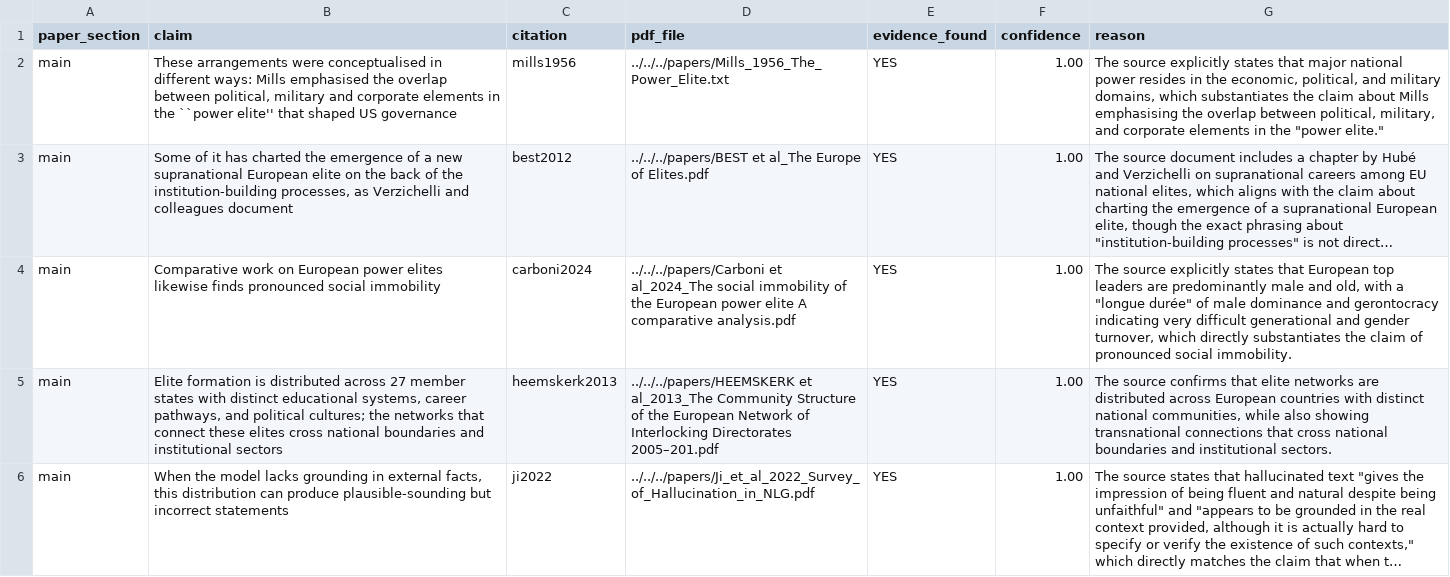
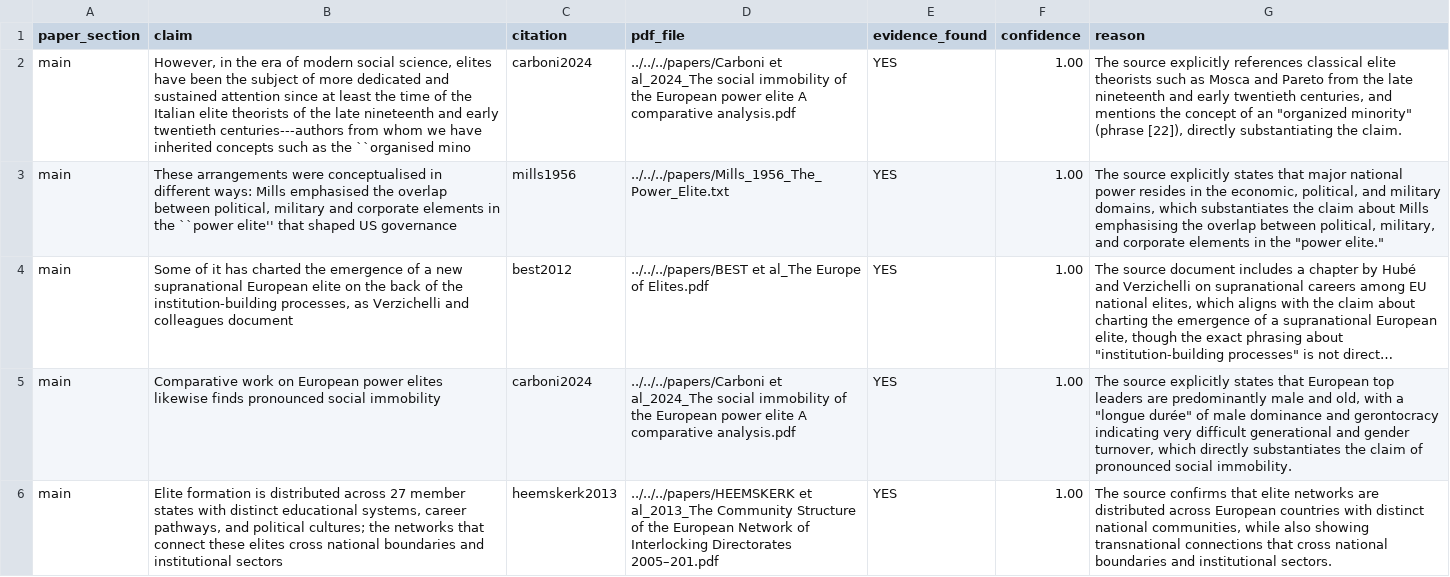
Before and after one commit to GavinMendelGleason/euro-sdt, a CSV file: assets/papers/methodology/verification_report.csv, drawn as a sheet; only a part is shown; the shorter side is filled out with more unchanged rows; long unchanged cells end in …; the diff names each change by its address in the sheet, - before the commit and + after, or states it on an @@ line.

Commit message:
Update paper to v2 findings and adopt the new title

```diff
--- a/assets/papers/methodology/verification_report.csv
+++ b/assets/papers/methodology/verification_report.csv
+row 2: main | However, in the era of modern social science, elites have been the subject of more dedicated and sustained attention since at least the time of the Italian elite theorists of the late nineteenth and early twentieth centuries---authors from whom we have inherited concepts such as the ``organised mino | carboni2024 | ../../../papers/Carboni et al_2024_The social immobility of the European power elite A comparative analysis.pdf | YES | 1.00 | The source explicitly references classical elite theorists such as Mosca and Pareto from the late nineteenth and early twentieth centuries, and mentions the concept of an "organized minority" (phrase [22]), directly substantiating the claim.
```
Also changed, not shown: 11 other files.
